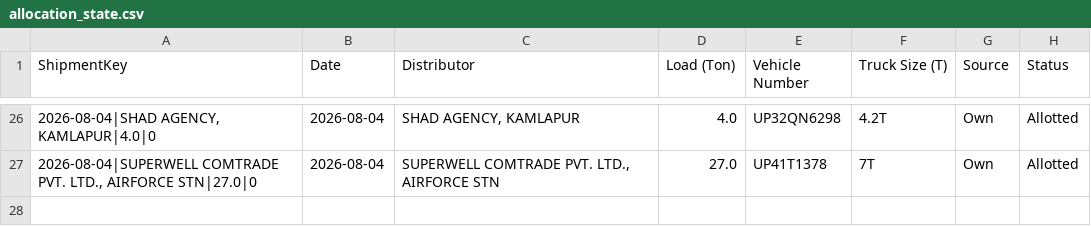
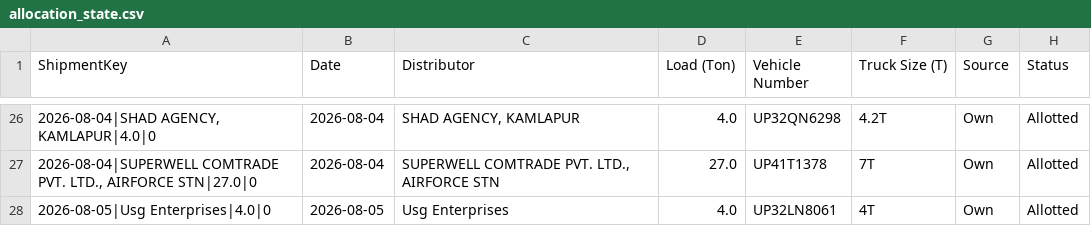
Before and after one commit to DeeAI-byte/TMS, a CSV file: local_data/allocation_state.csv, drawn as a sheet; only a part is shown, gaps mark what is left out.

Commit message:
Update dispatch allocation state

```diff
--- a/local_data/allocation_state.csv
+++ b/local_data/allocation_state.csv
@@ -27 +27,2 @@ ShipmentKey,Date,Distributor,Load (Ton),Vehicle Number,Truck Size (T),Source,Sta
 "2026-08-04|SUPERWELL COMTRADE PVT. LTD., AIRFORCE STN|27.0|0",2026-08-04,"SUPERWELL COMTRADE PVT. LTD., AIRFORCE STN",27.0,UP41T1378,7T,Own,Allotted
+2026-08-05|Usg Enterprises|4.0|0,2026-08-05,Usg Enterprises,4.0,UP32LN8061,4T,Own,Allotted
```
